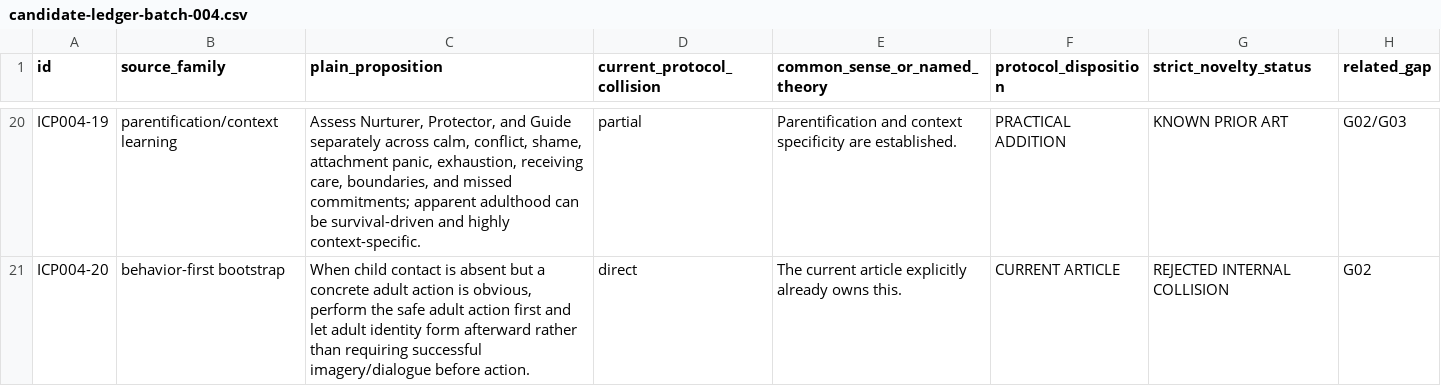
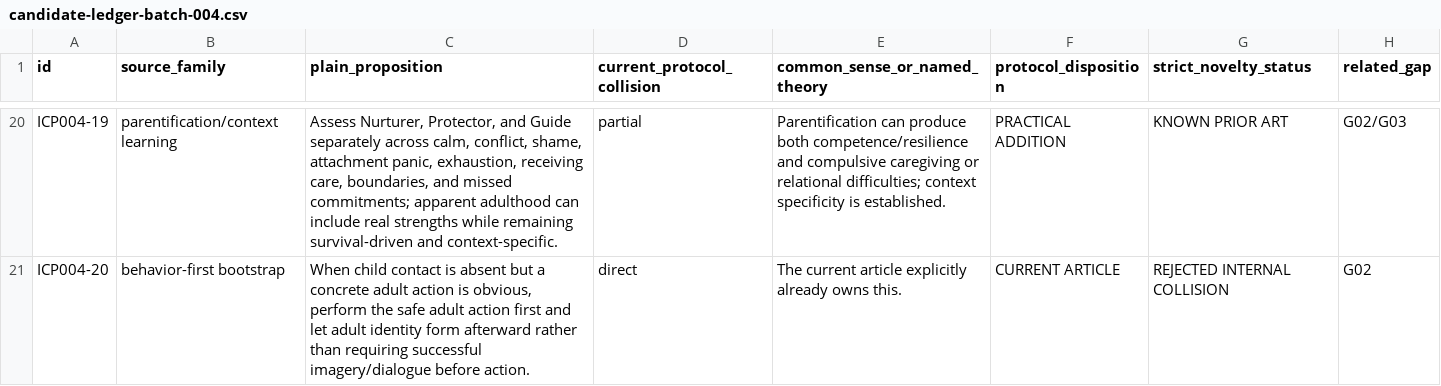
Before and after one commit to u-dont-existDOTcom/creativeTailSampling, a CSV file: analysis/inner_child_protocol/candidate-ledger-batch-004.csv, drawn as a sheet; only a part is shown, gaps mark what is left out; the diff covers the shown part only; the diff names each change by its address in the sheet, - before the commit and + after, or states it on an @@ line.

```diff
--- a/analysis/inner_child_protocol/candidate-ledger-batch-004.csv
+++ b/analysis/inner_child_protocol/candidate-ledger-batch-004.csv
-C20 (plain_proposition): …adulthood can be survival-driven and highly context-specific.
+C20 (plain_proposition): …adulthood can include real strengths while remaining survival-driven and context-specific.
-E20 (common_sense_or_named_theory): Parentification and context specificity are established.
+E20 (common_sense_or_named_theory): Parentification can produce both competence/resilience and compulsive caregiving or relational difficulties; context specificity is established.
```
Also changed, not shown: 32 edited cells elsewhere in this file.
